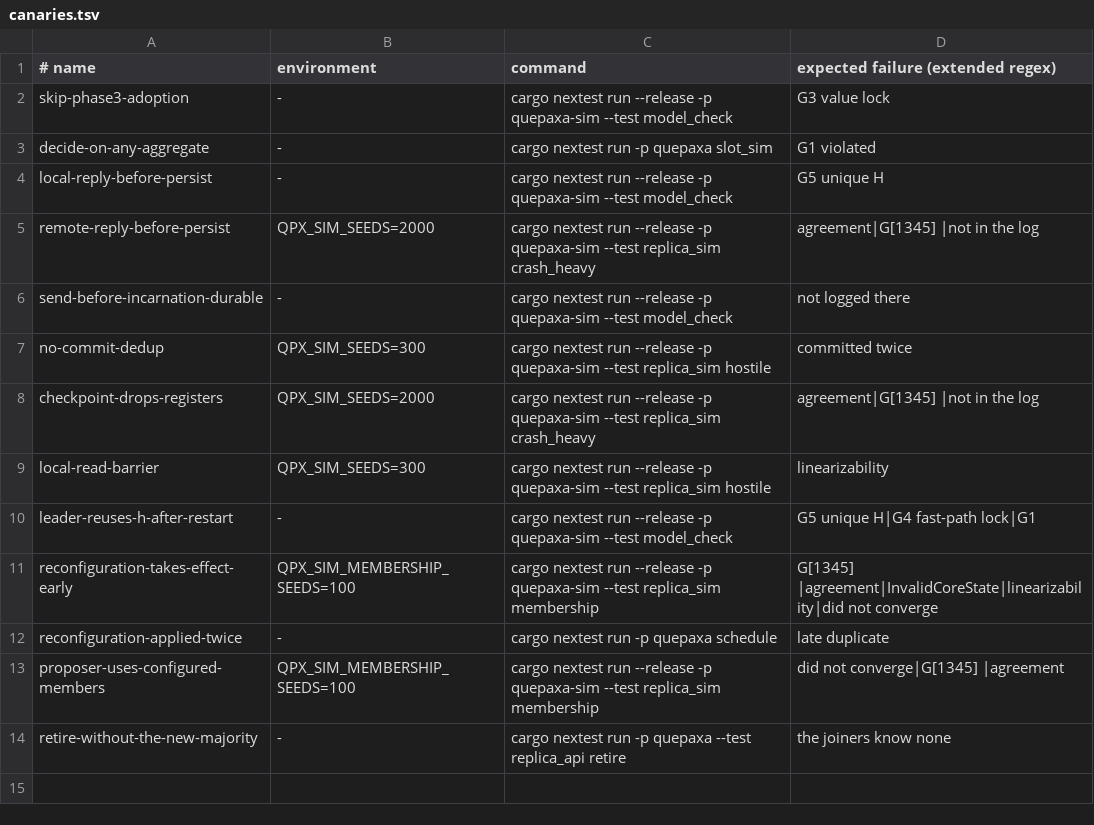
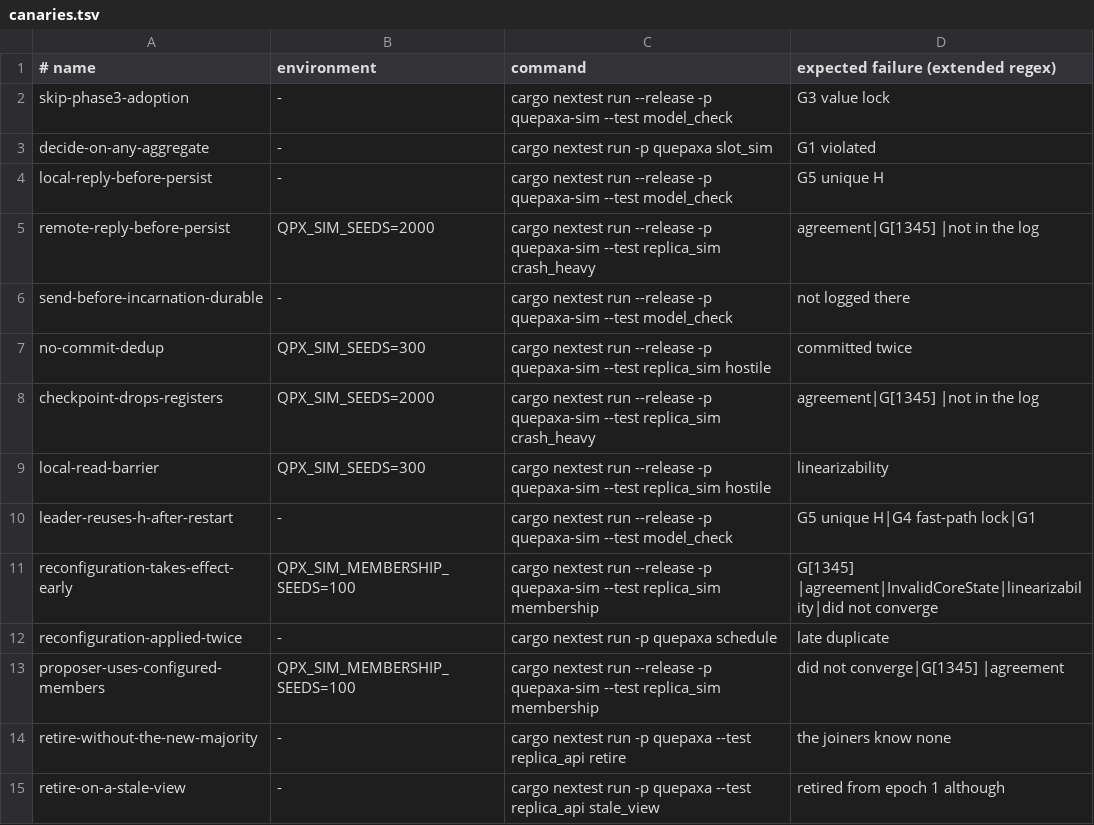
Before and after one commit to dyxushuai/quepaxa, a TSV file: verification/canaries.tsv, drawn as a sheet; the diff names each change by its address in the sheet, - before the commit and + after, or states it on an @@ line.

```diff
--- a/verification/canaries.tsv
+++ b/verification/canaries.tsv
+row 15: retire-on-a-stale-view | - | cargo nextest run -p quepaxa --test replica_api stale_view | retired from epoch 1 although
```
Also changed, not shown: 2 other files.
